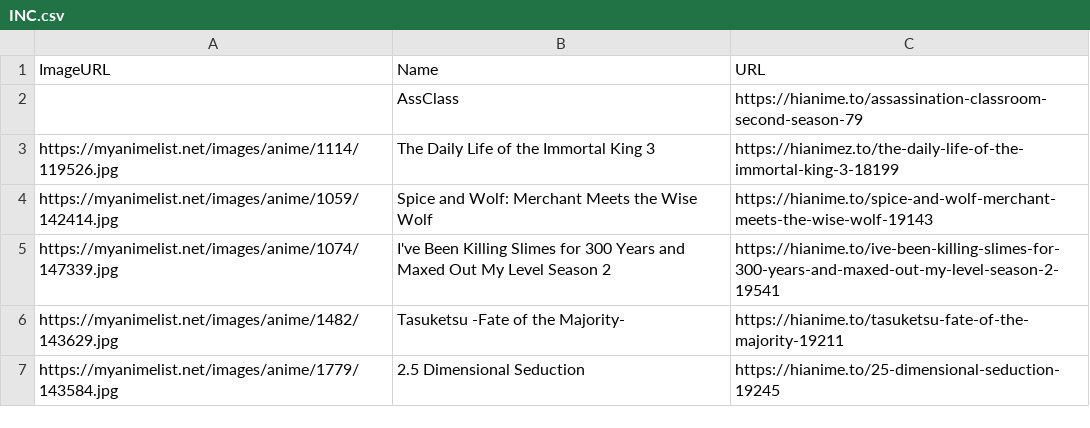
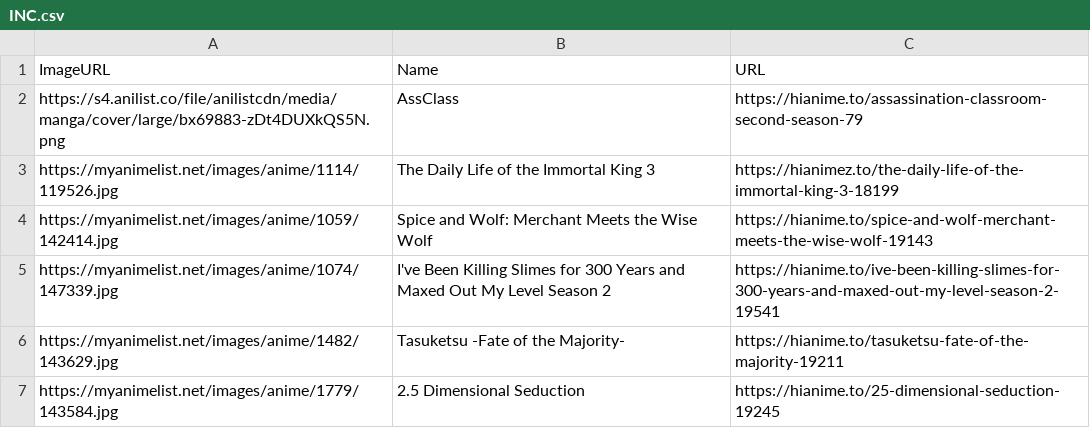
Before and after one commit to Fermin07TAJA/FoxAni, a CSV file: Extension Zip Isolation/data/INC.csv, drawn as a sheet; only a part is shown.

```diff
--- a/Extension Zip Isolation/data/INC.csv
+++ b/Extension Zip Isolation/data/INC.csv
@@ -1,3 +1,3 @@
 ImageURL,Name,URL
-,AssClass,https://hianime.to/assassination-classroom-second-season-79
+https://s4.anilist.co/file/anilistcdn/media/manga/cover/large/bx69883-zDt4DUXkQS5N.png,AssClass,https://hianime.to/assassination-classroom-second-season-79
 https://myanimelist.net/images/anime/1114/119526.jpg,The Daily Life of the Immortal King 3 ,https://hianimez.to/the-daily-life-of-the-immortal-king-3-18199
```
Also changed, not shown: Extension Zip Isolation/data/ET24.csv, Extension Zip Isolation/data/FA24.csv, 4 other files.
